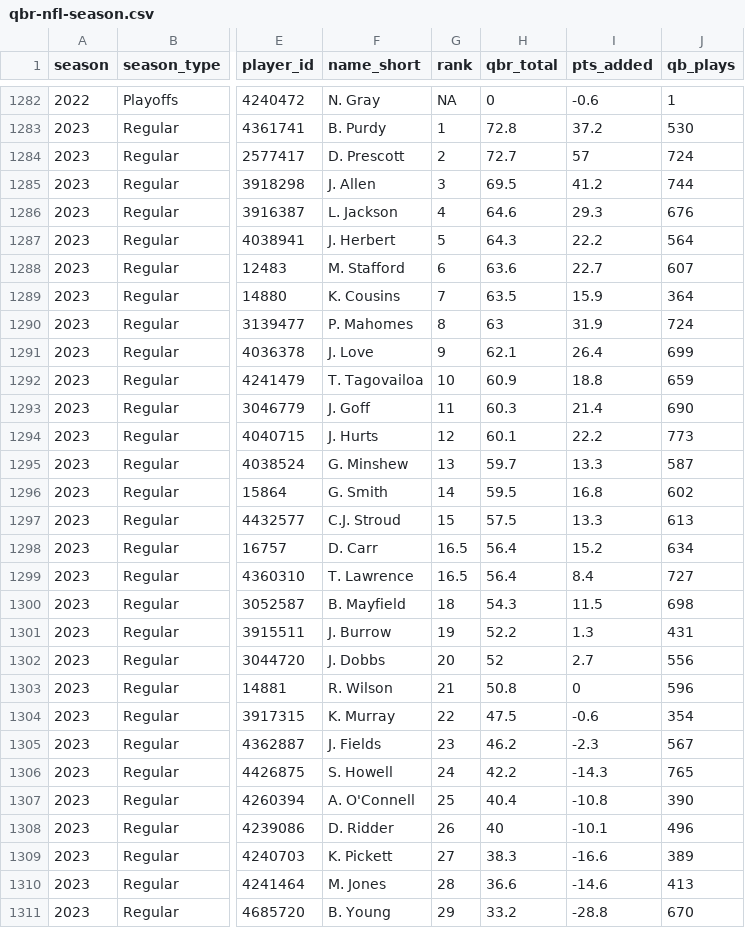
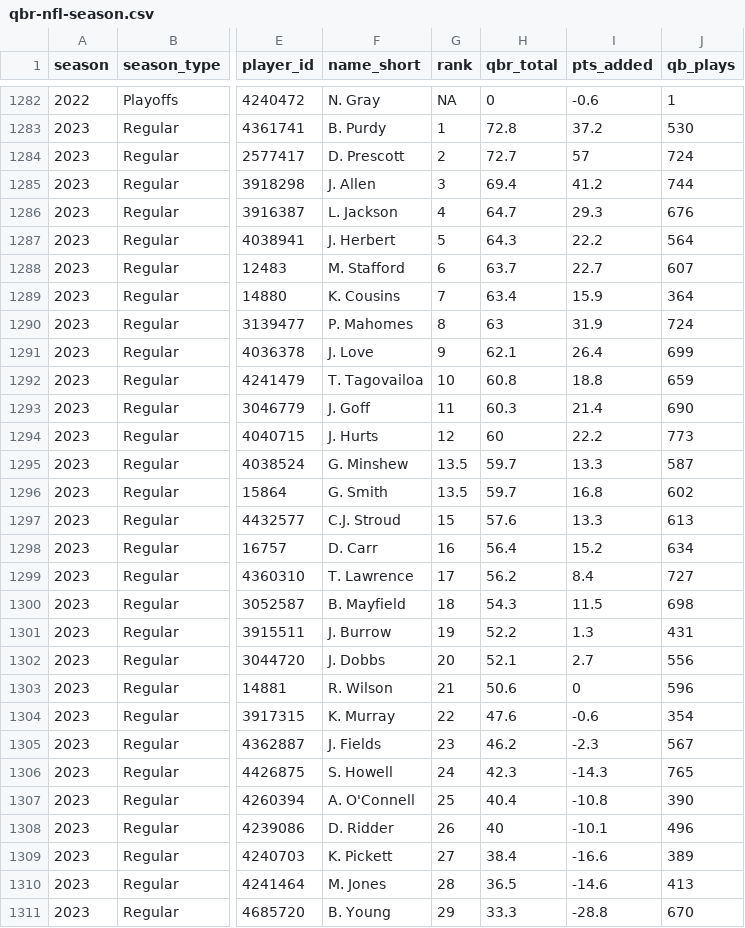
Before and after one commit to nflverse/espnscrapeR-data, a CSV file: data/qbr-nfl-season.csv, drawn as a sheet; only a part is shown, gaps mark what is left out; the diff covers the shown part only; the diff names each change by its address in the sheet, - before the commit and + after, or states it on an @@ line.

```diff
--- a/data/qbr-nfl-season.csv
+++ b/data/qbr-nfl-season.csv
-H1285 (qbr_total): 69.5
+H1285 (qbr_total): 69.4
-H1286 (qbr_total): 64.6
+H1286 (qbr_total): 64.7
-H1288 (qbr_total): 63.6
+H1288 (qbr_total): 63.7
-H1289 (qbr_total): 63.5
+H1289 (qbr_total): 63.4
-H1292 (qbr_total): 60.9
+H1292 (qbr_total): 60.8
-H1294 (qbr_total): 60.1
+H1294 (qbr_total): 60
-G1295 (rank): 13
+G1295 (rank): 13.5
-G1296 (rank): 14
+G1296 (rank): 13.5
-H1296 (qbr_total): 59.5
+H1296 (qbr_total): 59.7
-H1297 (qbr_total): 57.5
+H1297 (qbr_total): 57.6
-G1298 (rank): 16.5
+G1298 (rank): 16
-G1299 (rank): 16.5
+G1299 (rank): 17
-H1299 (qbr_total): 56.4
+H1299 (qbr_total): 56.2
-H1302 (qbr_total): 52
+H1302 (qbr_total): 52.1
-H1303 (qbr_total): 50.8
+H1303 (qbr_total): 50.6
-H1304 (qbr_total): 47.5
+H1304 (qbr_total): 47.6
-H1306 (qbr_total): 42.2
+H1306 (qbr_total): 42.3
-H1309 (qbr_total): 38.3
+H1309 (qbr_total): 38.4
-H1310 (qbr_total): 36.6
+H1310 (qbr_total): 36.5
-H1311 (qbr_total): 33.2
+H1311 (qbr_total): 33.3
```
Also changed, not shown: 1 added row, 1 removed row and 51 edited cells elsewhere in this file, 3 other files.
